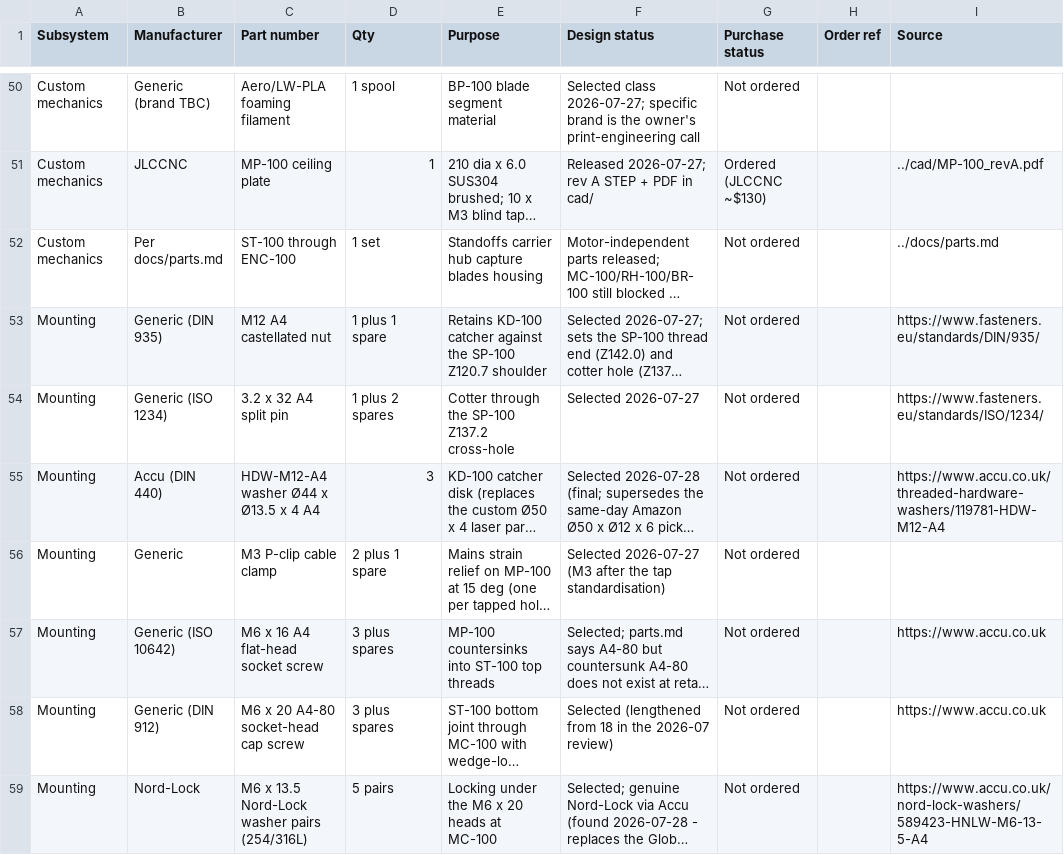
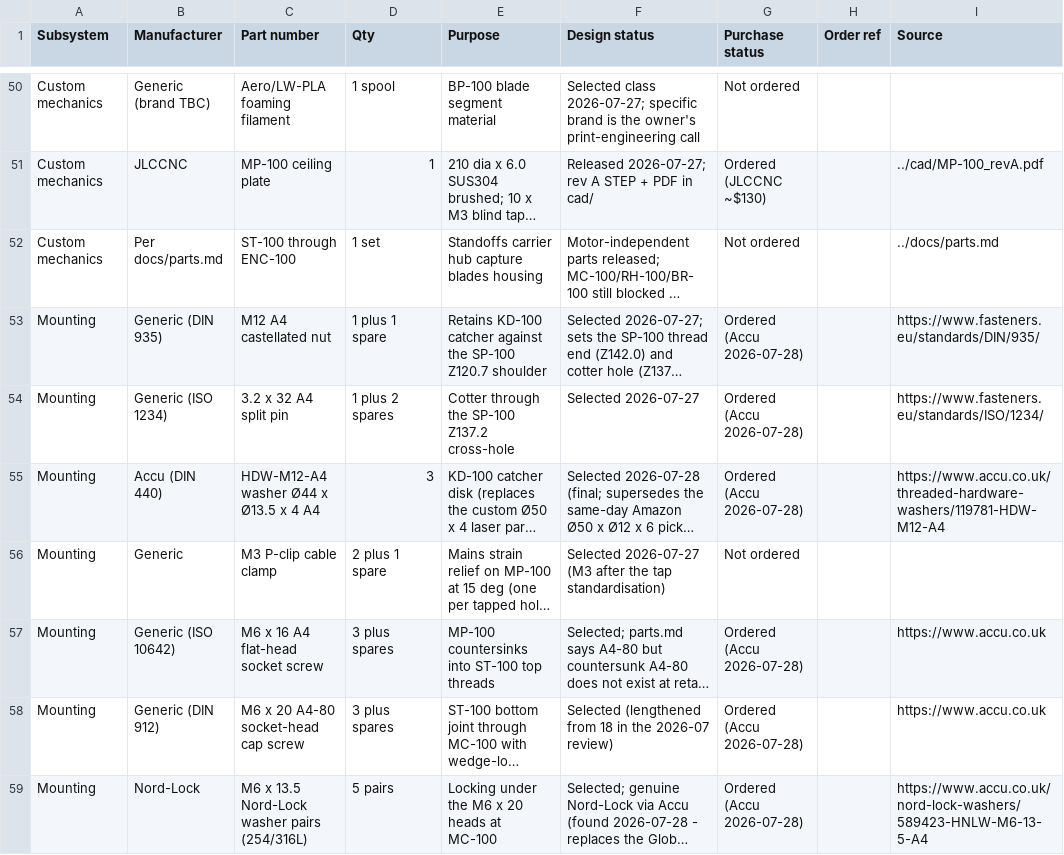
Before and after one commit to micthiesen/stillair, a CSV file: bom/bom.csv, drawn as a sheet; only a part is shown, gaps mark what is left out; long unchanged cells end in …; the diff covers the shown part only; the diff names each change by its address in the sheet, - before the commit and + after, or states it on an @@ line.

Commit message:
bom: Accu fastener order placed — 14 lines, $219.45 CAD landed incl DHL
All mechanical fasteners, the M5 lock nuts (Accu HLN-M5-A4 replaced the
BelMetric plan), Nord-Lock M6 pairs, the M3 bracket hedge kit, and the
KD-100 DIN 440 washers flipped to Ordered (Accu 2026-07-28). Est.
delivery 2026-07-30. Amazon washer order cancelled; OnShape reverted to
the 4 mm stack by the owner.

```diff
--- a/bom/bom.csv
+++ b/bom/bom.csv
-G53:G55 (Purchase status): Not ordered
+G53:G55 (Purchase status): Ordered (Accu 2026-07-28)
-G57:G59 (Purchase status): Not ordered
+G57:G59 (Purchase status): Ordered (Accu 2026-07-28)
```
Also changed, not shown: 10 edited cells elsewhere in this file.
